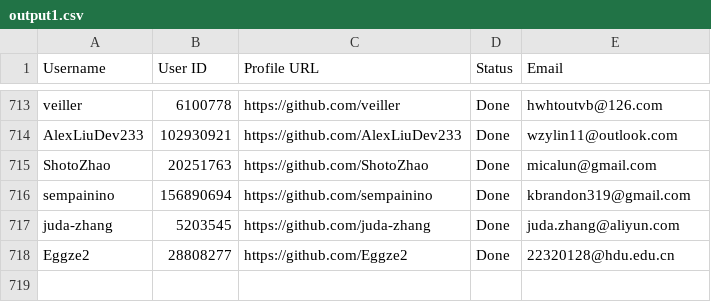
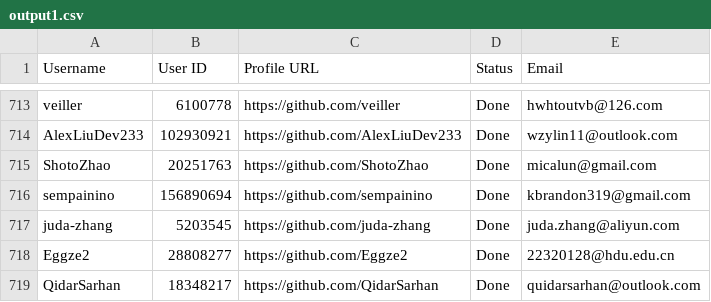
Before and after one commit to PhatDot1/stargeezers, a CSV file: output1.csv, drawn as a sheet; only a part is shown, gaps mark what is left out; the diff names each change by its address in the sheet, - before the commit and + after, or states it on an @@ line.

```diff
--- a/output1.csv
+++ b/output1.csv
+row 719: QidarSarhan | 18348217 | https://github.com/QidarSarhan | Done | quidarsarhan@outlook.com
```
